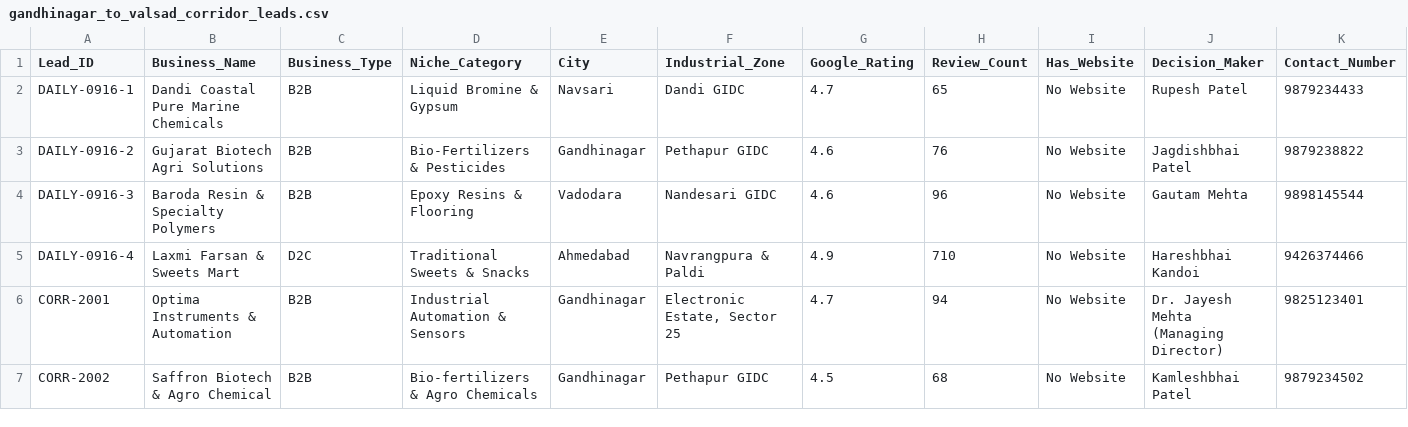
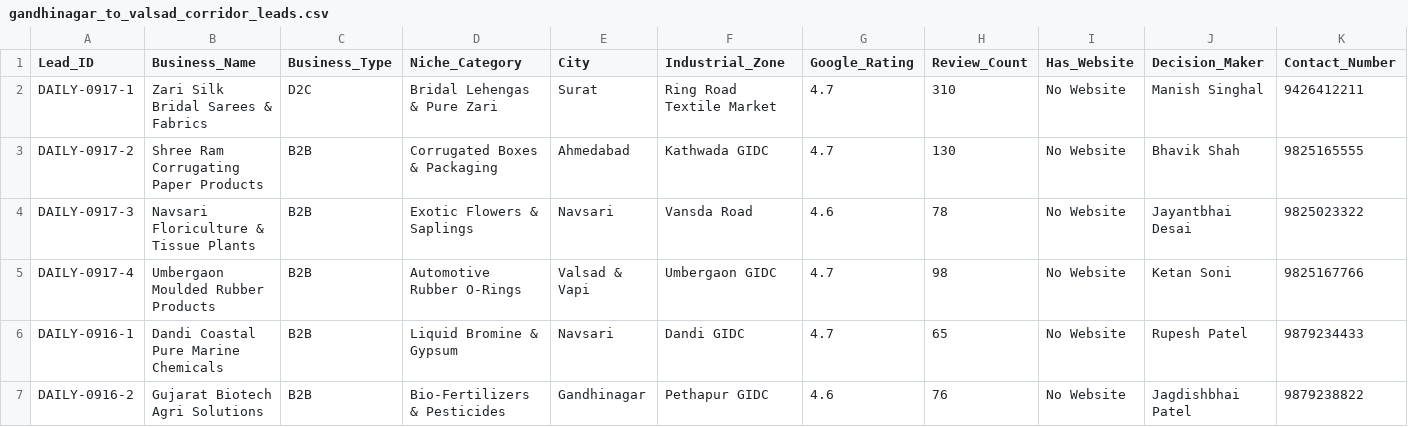
Before and after one commit to Dhruvtutorials/gujarat-b2b-dashboard, a CSV file: gandhinagar_to_valsad_corridor_leads.csv, drawn as a sheet; only a part is shown; the shorter side is filled out with more unchanged rows; rows hold the shown columns only; the diff names each change by its address in the sheet, - before the commit and + after, or states it on an @@ line.

```diff
--- a/gandhinagar_to_valsad_corridor_leads.csv
+++ b/gandhinagar_to_valsad_corridor_leads.csv
+row 2: DAILY-0917-1 | Zari Silk Bridal Sarees & Fabrics | D2C | Bridal Lehengas & Pure Zari | Surat | Ring Road Textile Market | 4.7 | 310 | No Website | Manish Singhal | 9426412211
+row 3: DAILY-0917-2 | Shree Ram Corrugating Paper Products | B2B | Corrugated Boxes & Packaging | Ahmedabad | Kathwada GIDC | 4.7 | 130 | No Website | Bhavik Shah | 9825165555
+row 4: DAILY-0917-3 | Navsari Floriculture & Tissue Plants | B2B | Exotic Flowers & Saplings | Navsari | Vansda Road | 4.6 | 78 | No Website | Jayantbhai Desai | 9825023322
+row 5: DAILY-0917-4 | Umbergaon Moulded Rubber Products | B2B | Automotive Rubber O-Rings | Valsad & Vapi | Umbergaon GIDC | 4.7 | 98 | No Website | Ketan Soni | 9825167766
```
Also changed, not shown: 3 other files.
